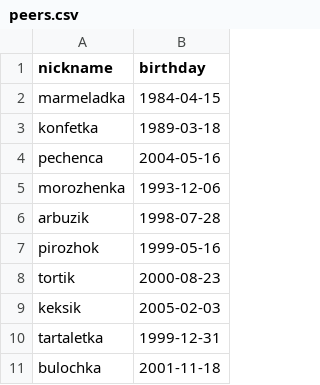
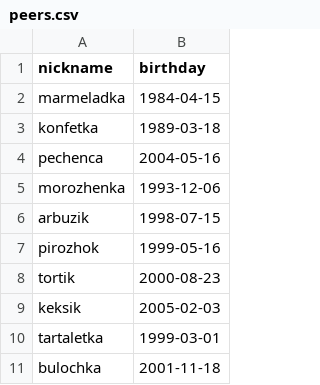
Before and after one commit to AlexeyGordiychenko/scp_info_v1, a CSV file: src/data/peers.csv, drawn as a sheet.

```diff
--- a/src/data/peers.csv
+++ b/src/data/peers.csv
@@ -5,3 +5,3 @@ pechenca,2004-05-16
 morozhenka,1993-12-06
-arbuzik,1998-07-28
+arbuzik,1998-07-15
 pirozhok,1999-05-16
@@ -9,3 +9,3 @@ tortik,2000-08-23
 keksik,2005-02-03
-tartaletka,1999-12-31
+tartaletka,1999-03-01
 bulochka,2001-11-18
```
Also changed, not shown: src/data/checks.csv, src/data/p2p.csv, 2 other files.
